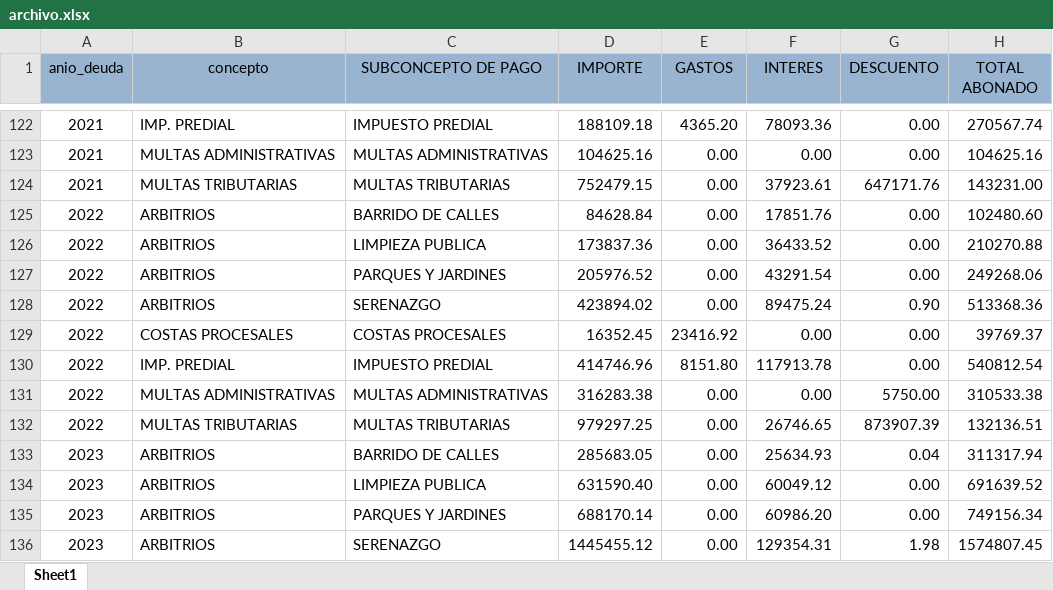
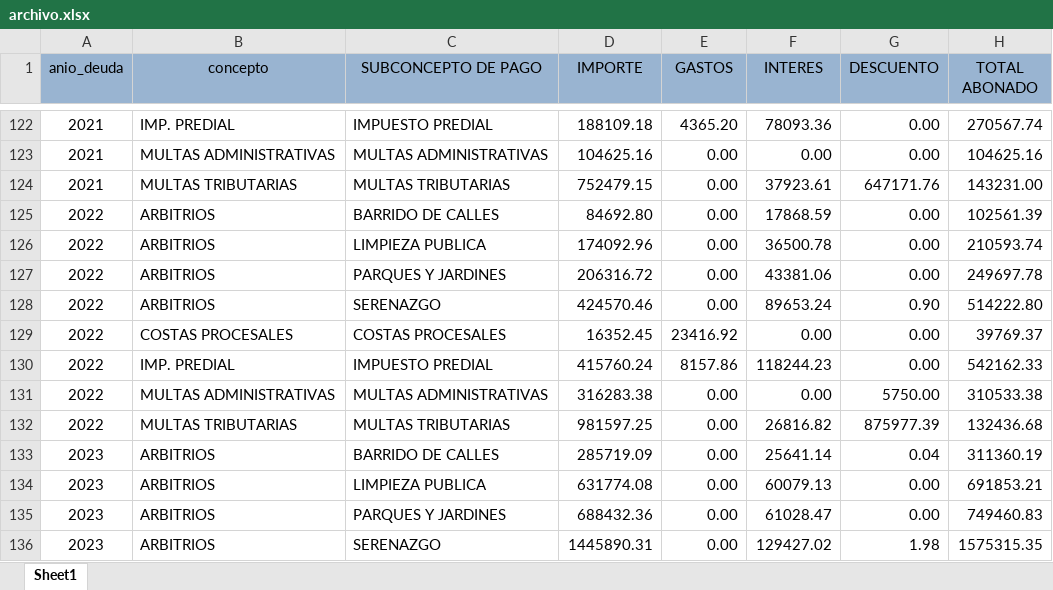
Before and after one commit to Pue223/backendtw, an Excel workbook: src/controller/archivo.xlsx, sheet Sheet1, drawn as a sheet; only a part is shown, gaps mark what is left out; values as stored, in another font and other column widths than the file's, no borders; the diff covers the shown part only; the diff names each change by its address in the sheet, - before the commit and + after, or states it on an @@ line.

Commit message:
v40

```diff
--- a/src/controller/archivo.xlsx (sheet Sheet1)
+++ b/src/controller/archivo.xlsx (sheet Sheet1)
-D125 (IMPORTE): 84628.84
+D125 (IMPORTE): 84692.80
-F125 (INTERES): 17851.76
+F125 (INTERES): 17868.59
-H125 (TOTAL ABONADO): 102480.60
+H125 (TOTAL ABONADO): 102561.39
-D126 (IMPORTE): 173837.36
+D126 (IMPORTE): 174092.96
-F126 (INTERES): 36433.52
+F126 (INTERES): 36500.78
-H126 (TOTAL ABONADO): 210270.88
+H126 (TOTAL ABONADO): 210593.74
-D127 (IMPORTE): 205976.52
+D127 (IMPORTE): 206316.72
-F127 (INTERES): 43291.54
+F127 (INTERES): 43381.06
-H127 (TOTAL ABONADO): 249268.06
+H127 (TOTAL ABONADO): 249697.78
-D128 (IMPORTE): 423894.02
+D128 (IMPORTE): 424570.46
-F128 (INTERES): 89475.24
+F128 (INTERES): 89653.24
-H128 (TOTAL ABONADO): 513368.36
+H128 (TOTAL ABONADO): 514222.80
-D130 (IMPORTE): 414746.96
+D130 (IMPORTE): 415760.24
-E130 (GASTOS): 8151.80
+E130 (GASTOS): 8157.86
-F130 (INTERES): 117913.78
+F130 (INTERES): 118244.23
-H130 (TOTAL ABONADO): 540812.54
+H130 (TOTAL ABONADO): 542162.33
-D132 (IMPORTE): 979297.25
+D132 (IMPORTE): 981597.25
-F132 (INTERES): 26746.65
+F132 (INTERES): 26816.82
-G132 (DESCUENTO): 873907.39
+G132 (DESCUENTO): 875977.39
-H132 (TOTAL ABONADO): 132136.51
+H132 (TOTAL ABONADO): 132436.68
-D133 (IMPORTE): 285683.05
+D133 (IMPORTE): 285719.09
-F133 (INTERES): 25634.93
+F133 (INTERES): 25641.14
-H133 (TOTAL ABONADO): 311317.94
+H133 (TOTAL ABONADO): 311360.19
-D134 (IMPORTE): 631590.40
+D134 (IMPORTE): 631774.08
-F134 (INTERES): 60049.12
+F134 (INTERES): 60079.13
-H134 (TOTAL ABONADO): 691639.52
+H134 (TOTAL ABONADO): 691853.21
-D135 (IMPORTE): 688170.14
+D135 (IMPORTE): 688432.36
-F135 (INTERES): 60986.20
+F135 (INTERES): 61028.47
-H135 (TOTAL ABONADO): 749156.34
+H135 (TOTAL ABONADO): 749460.83
-D136 (IMPORTE): 1445455.12
+D136 (IMPORTE): 1445890.31
-F136 (INTERES): 129354.31
+F136 (INTERES): 129427.02
-H136 (TOTAL ABONADO): 1574807.45
+H136 (TOTAL ABONADO): 1575315.35
```
Also changed, not shown: 40 edited cells elsewhere in this sheet.
